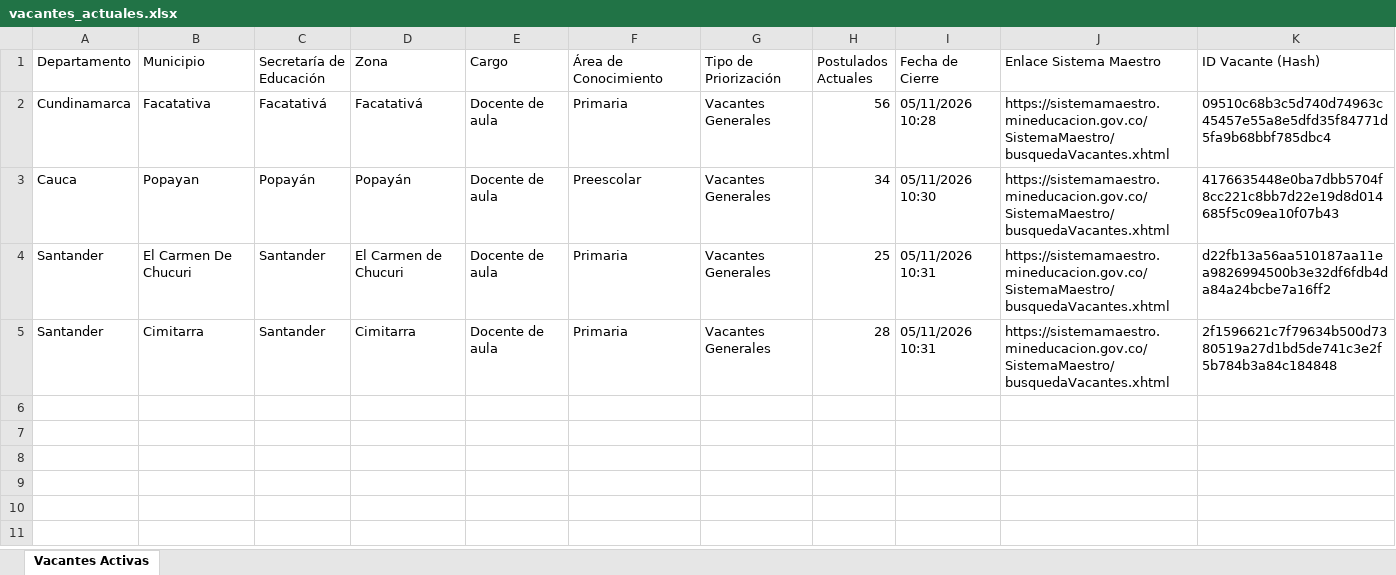
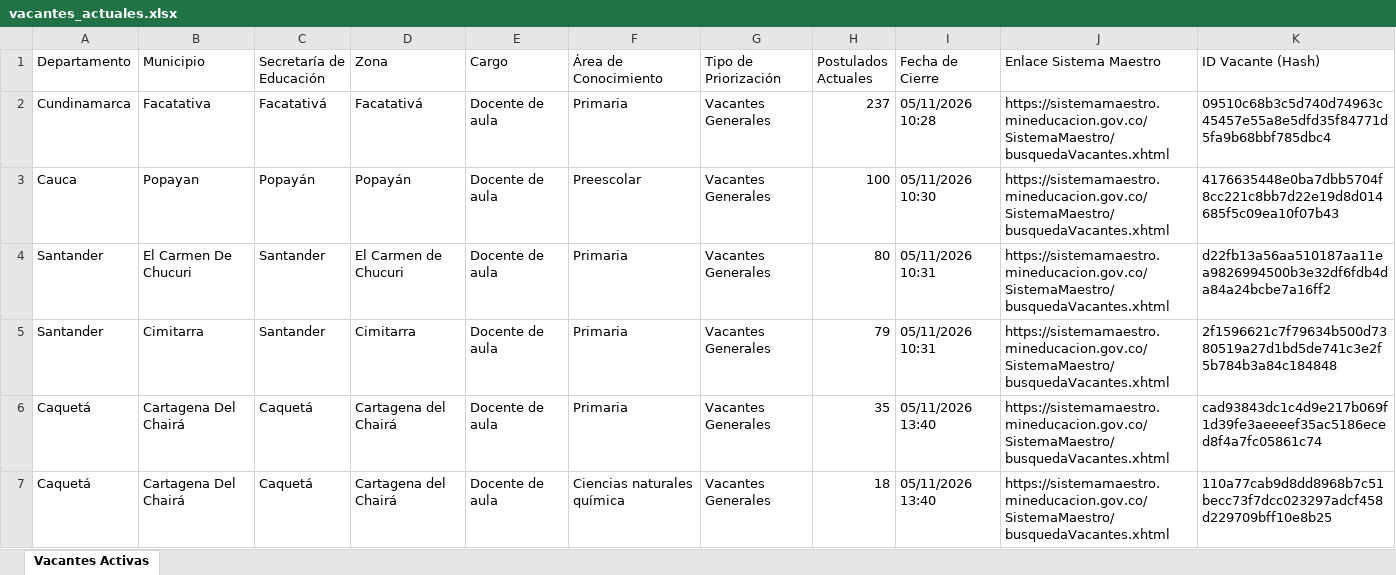
Before and after one commit to hdiaz59/sistemamaestro, an Excel workbook: data/exportaciones/vacantes_actuales.xlsx, sheet Vacantes Activas, drawn as a sheet; only a part is shown; values as stored, in another font and other column widths than the file's, no borders; the diff covers the shown part only; the diff names each change by its address in the sheet, - before the commit and + after, or states it on an @@ line.

```diff
--- a/data/exportaciones/vacantes_actuales.xlsx (sheet Vacantes Activas)
+++ b/data/exportaciones/vacantes_actuales.xlsx (sheet Vacantes Activas)
-H2 (Postulados Actuales): 56
+H2 (Postulados Actuales): 237
-H3 (Postulados Actuales): 34
+H3 (Postulados Actuales): 100
-H4 (Postulados Actuales): 25
+H4 (Postulados Actuales): 80
-H5 (Postulados Actuales): 28
+H5 (Postulados Actuales): 79
+row 6: Caquetá | Cartagena Del Chairá | Caquetá | Cartagena del Chairá | Docente de aula | Primaria | Vacantes Generales | 35 | 05/11/2026 13:40 | https://sistemamaestro.mineducacion.gov.co/SistemaMaestro/busquedaVacantes.xhtml | cad93843dc1c4d9e217b069f1d39fe3aeeeef35ac5186eced8f4a7fc05861c74
+row 7: Caquetá | Cartagena Del Chairá | Caquetá | Cartagena del Chairá | Docente de aula | Ciencias naturales química | Vacantes Generales | 18 | 05/11/2026 13:40 | https://sistemamaestro.mineducacion.gov.co/SistemaMaestro/busquedaVacantes.xhtml | 110a77cab9d8dd8968b7c51becc73f7dcc023297adcf458d229709bff10e8b25
```
Also changed, not shown: 18 added rows elsewhere in this sheet, data/exportaciones/historico_vacantes.xlsx, data/exportaciones/vacantes_nuevas.xlsx, 3 other files.
